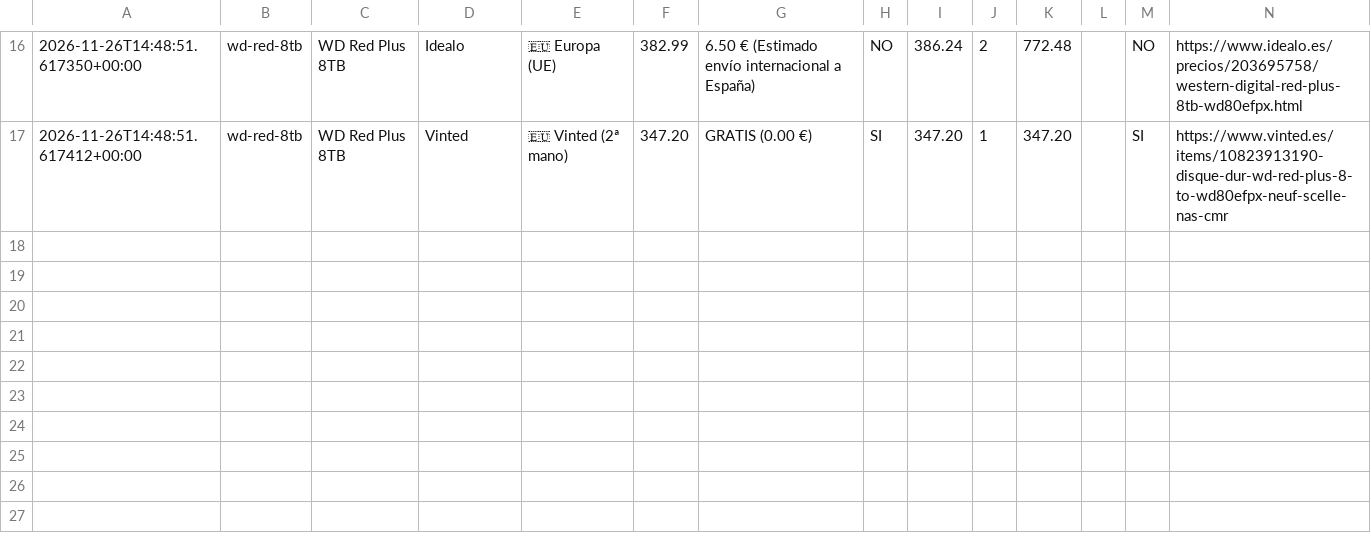
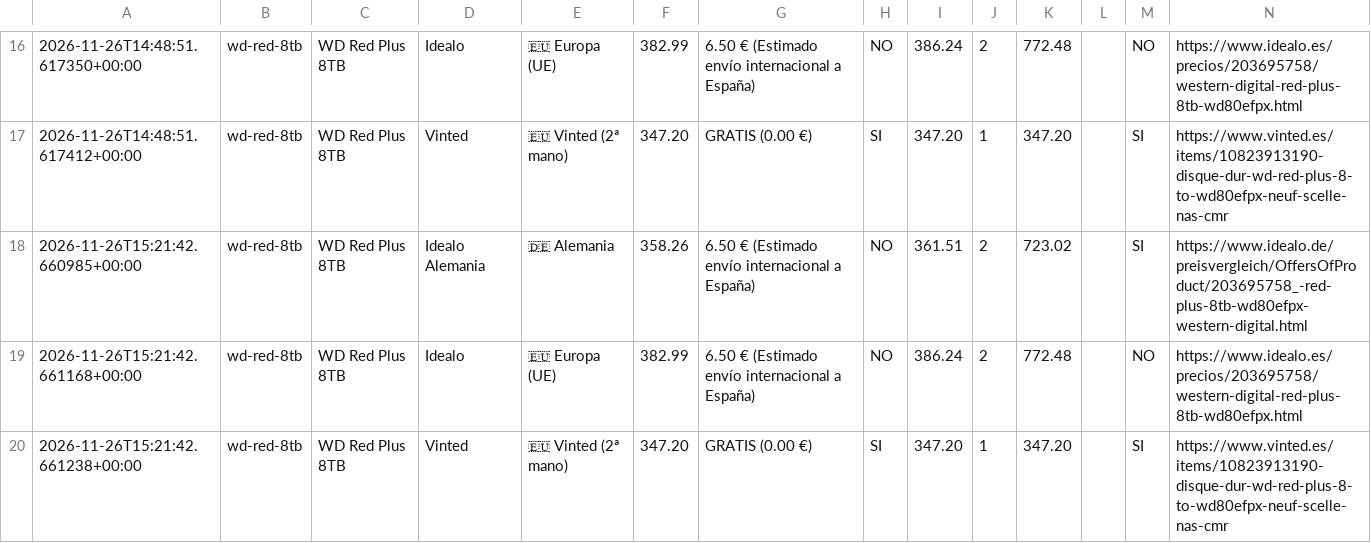
Before and after one commit to antonio-bravo/telegram-price, a CSV file: historico.csv, drawn as a sheet; only a part is shown, gaps mark what is left out.

```diff
--- a/historico.csv
+++ b/historico.csv
@@ -17 +17,4 @@
 2026-11-26T14:48:51.617412+00:00,wd-red-8tb,WD Red Plus 8TB,Vinted,🇪🇺 Vinted (2ª mano),347.20,GRATIS (0.00 €),SI,347.20,1,347.20,,SI,https://www.vinted.es/items/10823913190-disque-dur-wd-red-plus-8-to-wd80efpx-neuf-scelle-nas-cmr
+2026-11-26T15:21:42.660985+00:00,wd-red-8tb,WD Red Plus 8TB,Idealo Alemania,🇩🇪 Alemania,358.26,6.50 € (Estimado envío internacional a España),NO,361.51,2,723.02,,SI,https://www.idealo.de/preisvergleich/OffersOfProduct/203695758_-red-plus-8tb-wd80efpx-western-digital.html
+2026-11-26T15:21:42.661168+00:00,wd-red-8tb,WD Red Plus 8TB,Idealo,🇪🇺 Europa (UE),382.99,6.50 € (Estimado envío internacional a España),NO,386.24,2,772.48,,NO,https://www.idealo.es/precios/203695758/western-digital-red-plus-8tb-wd80efpx.html
+2026-11-26T15:21:42.661238+00:00,wd-red-8tb,WD Red Plus 8TB,Vinted,🇪🇺 Vinted (2ª mano),347.20,GRATIS (0.00 €),SI,347.20,1,347.20,,SI,https://www.vinted.es/items/10823913190-disque-dur-wd-red-plus-8-to-wd80efpx-neuf-scelle-nas-cmr
```
